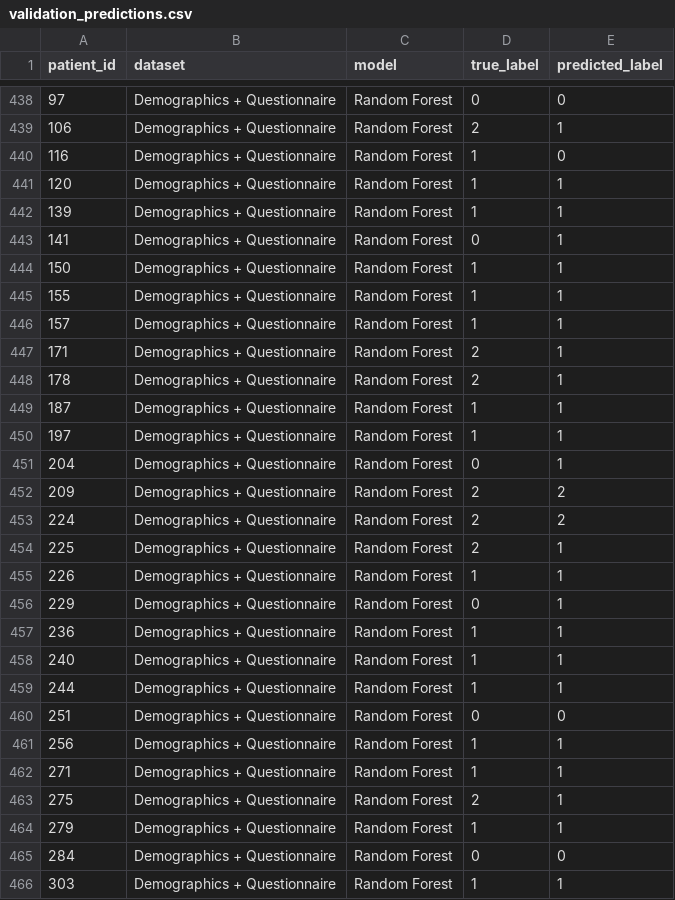
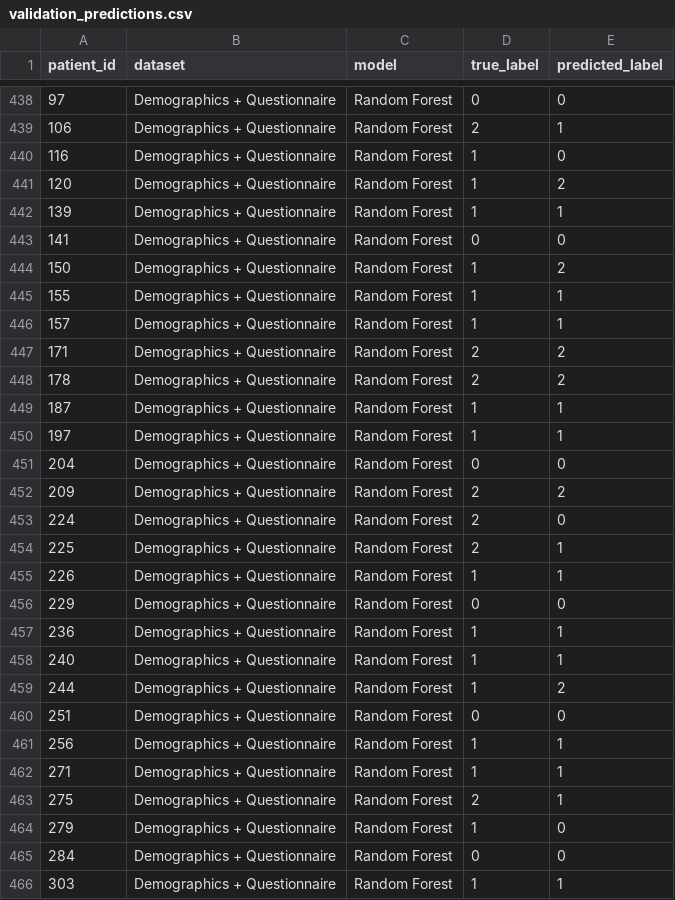
Before and after one commit to obramwell/AI-Assisted-Screening-of-Parkinson-s-Disease, a CSV file: outputs/metrics/validation_predictions.csv, drawn as a sheet; only a part is shown, gaps mark what is left out; the diff covers the shown part only.

```diff
--- a/outputs/metrics/validation_predictions.csv
+++ b/outputs/metrics/validation_predictions.csv
@@ -440,21 +440,21 @@ patient_id,dataset,model,true_label,predicted_label
 116,Demographics + Questionnaire,Random Forest,1,0
-120,Demographics + Questionnaire,Random Forest,1,1
+120,Demographics + Questionnaire,Random Forest,1,2
 139,Demographics + Questionnaire,Random Forest,1,1
-141,Demographics + Questionnaire,Random Forest,0,1
-150,Demographics + Questionnaire,Random Forest,1,1
+141,Demographics + Questionnaire,Random Forest,0,0
+150,Demographics + Questionnaire,Random Forest,1,2
 155,Demographics + Questionnaire,Random Forest,1,1
 157,Demographics + Questionnaire,Random Forest,1,1
-171,Demographics + Questionnaire,Random Forest,2,1
-178,Demographics + Questionnaire,Random Forest,2,1
+171,Demographics + Questionnaire,Random Forest,2,2
+178,Demographics + Questionnaire,Random Forest,2,2
 187,Demographics + Questionnaire,Random Forest,1,1
 197,Demographics + Questionnaire,Random Forest,1,1
-204,Demographics + Questionnaire,Random Forest,0,1
+204,Demographics + Questionnaire,Random Forest,0,0
 209,Demographics + Questionnaire,Random Forest,2,2
-224,Demographics + Questionnaire,Random Forest,2,2
+224,Demographics + Questionnaire,Random Forest,2,0
 225,Demographics + Questionnaire,Random Forest,2,1
 226,Demographics + Questionnaire,Random Forest,1,1
-229,Demographics + Questionnaire,Random Forest,0,1
+229,Demographics + Questionnaire,Random Forest,0,0
 236,Demographics + Questionnaire,Random Forest,1,1
 240,Demographics + Questionnaire,Random Forest,1,1
-244,Demographics + Questionnaire,Random Forest,1,1
+244,Demographics + Questionnaire,Random Forest,1,2
 251,Demographics + Questionnaire,Random Forest,0,0
@@ -463,3 +463,3 @@ patient_id,dataset,model,true_label,predicted_label
 275,Demographics + Questionnaire,Random Forest,2,1
-279,Demographics + Questionnaire,Random Forest,1,1
+279,Demographics + Questionnaire,Random Forest,1,0
 284,Demographics + Questionnaire,Random Forest,0,0
```
Also changed, not shown: 49 edited cells elsewhere in this file, outputs/metrics/validation_probabilities.csv, outputs/metrics/validation_results.csv, 11 other files.
